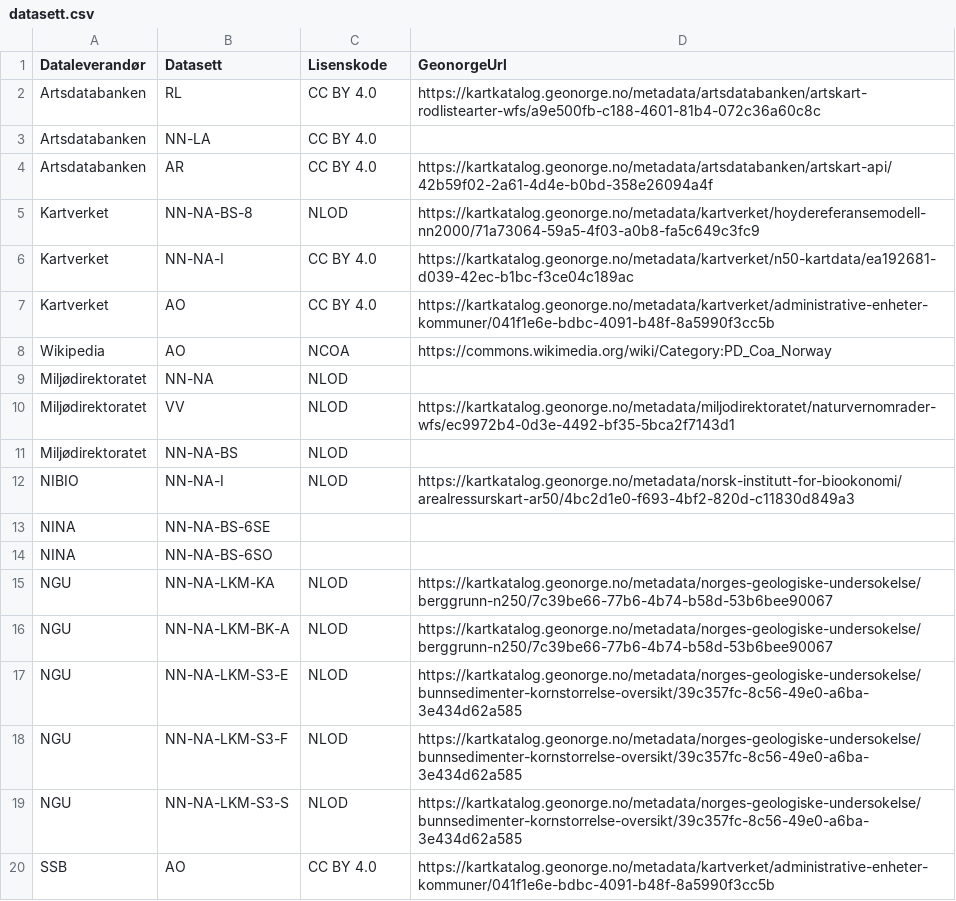
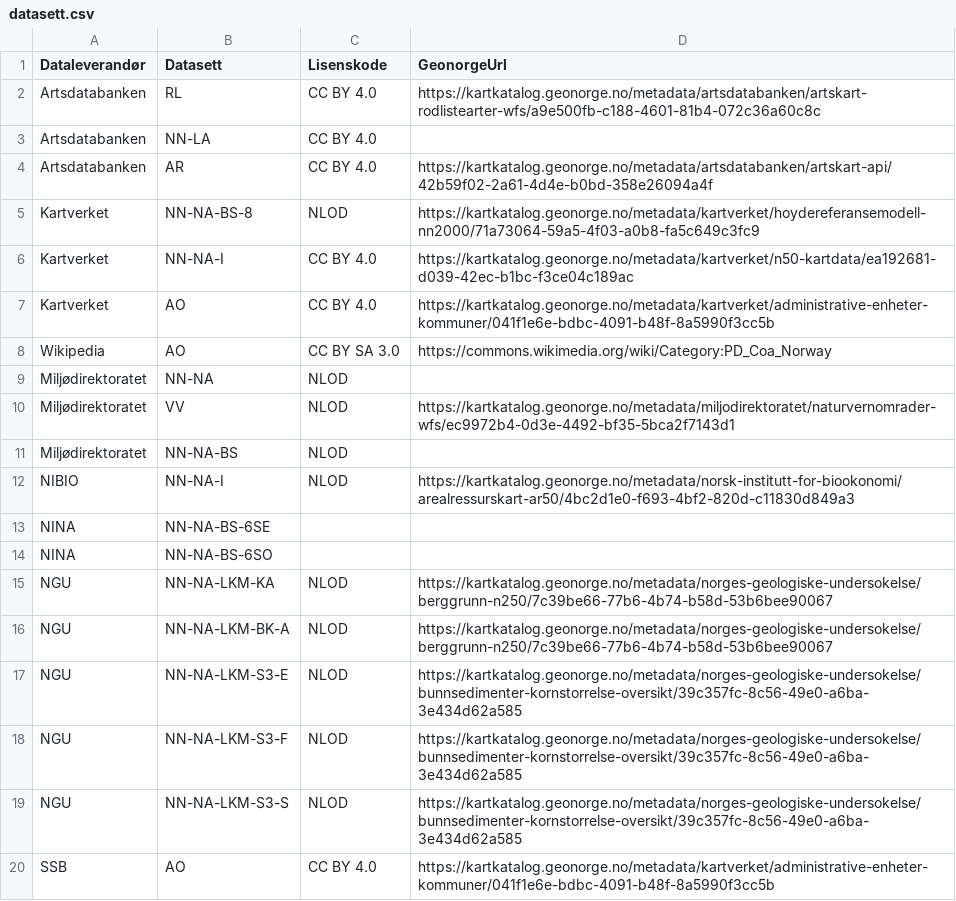
Before and after one commit to Artsdatabanken/natursystem-ubehandlet, a CSV file: Natur_i_Norge/datasett.csv, drawn as a sheet.

Commit message:
Coat of arms licence to CC BY 3.0 (Wikipedia)

```diff
--- a/Natur_i_Norge/datasett.csv
+++ b/Natur_i_Norge/datasett.csv
@@ -7,3 +7,3 @@
 "Kartverket","AO","CC BY 4.0","https://kartkatalog.geonorge.no/metadata/kartverket/administrative-enheter-kommuner/041f1e6e-bdbc-4091-b48f-8a5990f3cc5b"
-"Wikipedia","AO","NCOA","https://commons.wikimedia.org/wiki/Category:PD_Coa_Norway"
+"Wikipedia","AO","CC BY SA 3.0","https://commons.wikimedia.org/wiki/Category:PD_Coa_Norway"
 "Miljødirektoratet","NN-NA","NLOD",
```
